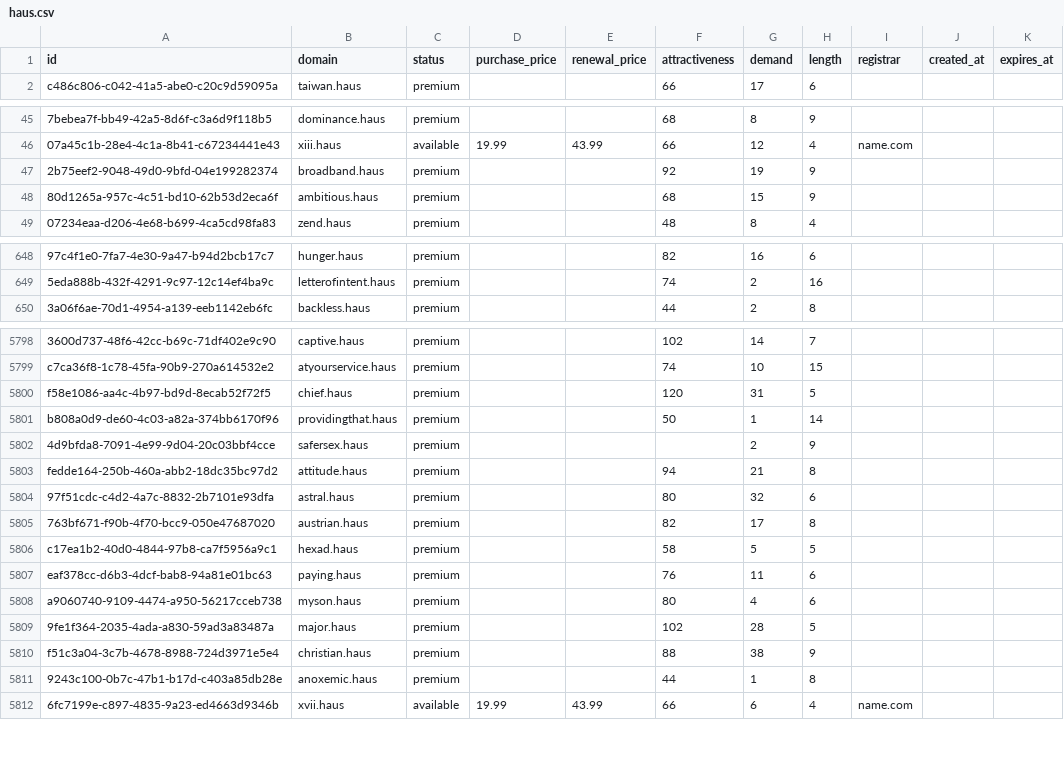
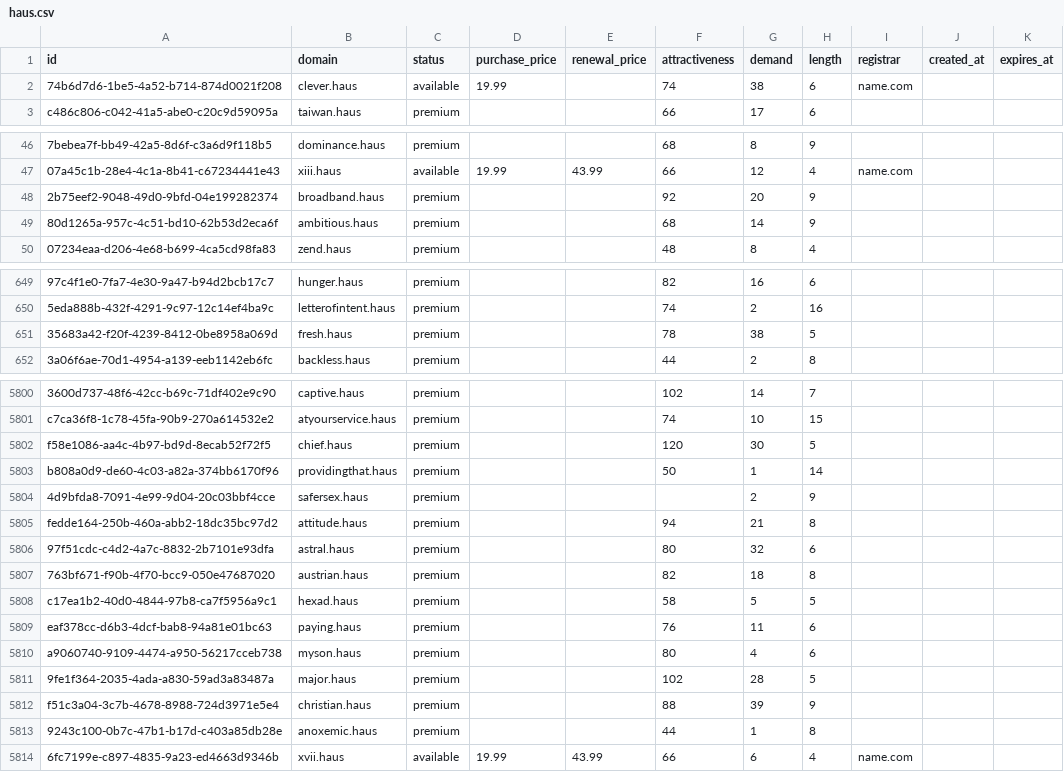
Before and after one commit to UniqueDomains/haus-oneword-domains, a CSV file: haus.csv, drawn as a sheet; only a part is shown, gaps mark what is left out; addresses are those after the commit; the diff covers the shown part only; the diff names each change by its address in the sheet, - before the commit and + after, or states it on an @@ line.

Commit message:
Domains update

```diff
--- a/haus.csv
+++ b/haus.csv
+row 2: 74b6d7d6-1be5-4a52-b714-874d0021f208 | clever.haus | available | 19.99 |  | 74 | 38 | 6 | name.com
-G48 (demand): 19
+G48 (demand): 20
-G49 (demand): 15
+G49 (demand): 14
+row 651: 35683a42-f20f-4239-8412-0be8958a069d | fresh.haus | premium |  |  | 78 | 38 | 5
-G5802 (demand): 31
+G5802 (demand): 30
-G5807 (demand): 17
+G5807 (demand): 18
-G5812 (demand): 38
+G5812 (demand): 39
```
Also changed, not shown: 160 edited cells elsewhere in this file, 4 other files.
